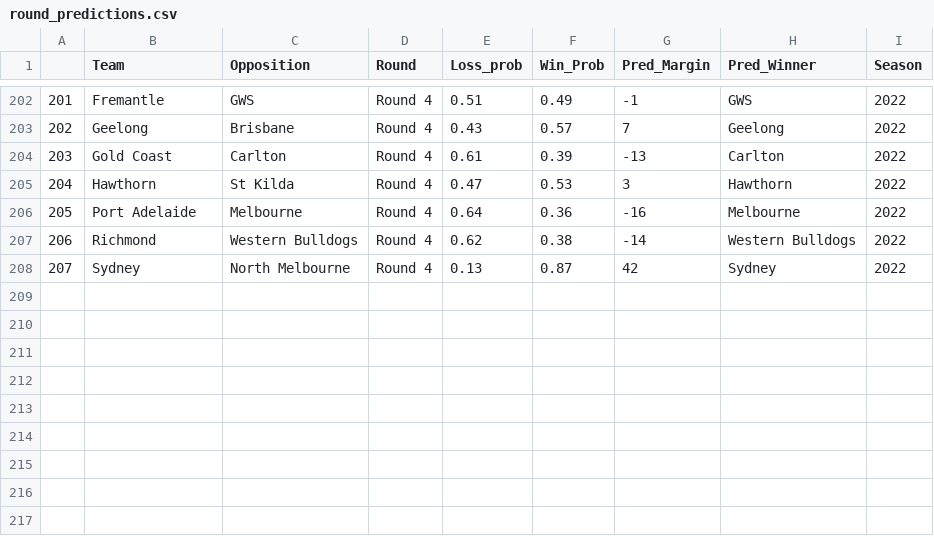
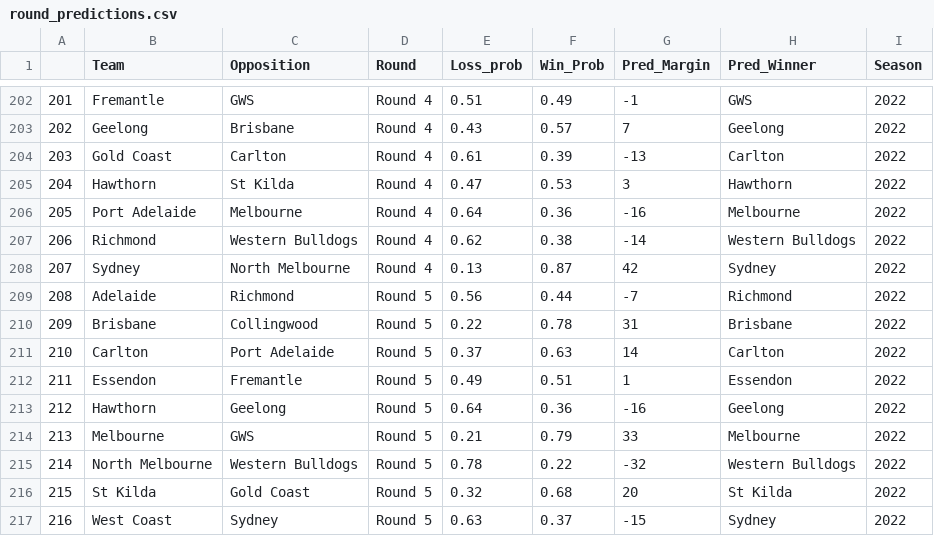
Before and after one commit to mitch-mooney/AFL_Predictions, a CSV file: csv_files/round_predictions.csv, drawn as a sheet; only a part is shown, gaps mark what is left out.

```diff
--- a/csv_files/round_predictions.csv
+++ b/csv_files/round_predictions.csv
@@ -208 +208,10 @@
 "207","Sydney","North Melbourne","Round 4",0.13,0.87,42,"Sydney",2022
+"208","Adelaide","Richmond","Round 5",0.56,0.44,-7,"Richmond",2022
+"209","Brisbane","Collingwood","Round 5",0.22,0.78,31,"Brisbane",2022
+"210","Carlton","Port Adelaide","Round 5",0.37,0.63,14,"Carlton",2022
+"211","Essendon","Fremantle","Round 5",0.49,0.51,1,"Essendon",2022
+"212","Hawthorn","Geelong","Round 5",0.64,0.36,-16,"Geelong",2022
+"213","Melbourne","GWS","Round 5",0.21,0.79,33,"Melbourne",2022
+"214","North Melbourne","Western Bulldogs","Round 5",0.78,0.22,-32,"Western Bulldogs",2022
+"215","St Kilda","Gold Coast","Round 5",0.32,0.68,20,"St Kilda",2022
+"216","West Coast","Sydney","Round 5",0.63,0.37,-15,"Sydney",2022
```
Also changed, not shown: csv_files/betting_odds.csv, 2 other files.
